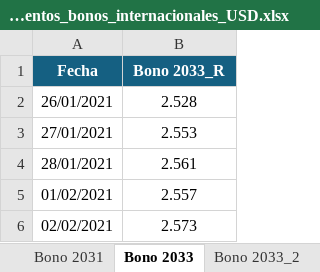
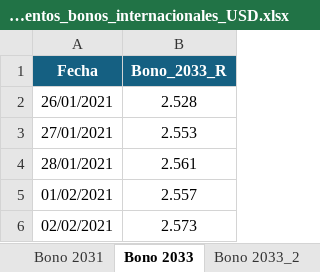
Before and after one commit to aszaran/data, an Excel workbook: Rendimientos_bonos_internacionales_USD.xlsx, sheet Bono 2033, drawn as a sheet; only a part is shown; values as stored, in another font and other column widths than the file's, no borders; the diff names each change by its address in the sheet, - before the commit and + after, or states it on an @@ line.

```diff
--- a/Rendimientos_bonos_internacionales_USD.xlsx (sheet Bono 2033)
+++ b/Rendimientos_bonos_internacionales_USD.xlsx (sheet Bono 2033)
-B1: Bono 2033_R
+B1: Bono_2033_R
```
Also changed, not shown: sheet Bono 2044, sheet Bono 2033_2, sheet Bono 2031, sheet Bono 2050, sheet Bono 2048, sheet Bono 2027, 1 more sheet, 1 other file.
